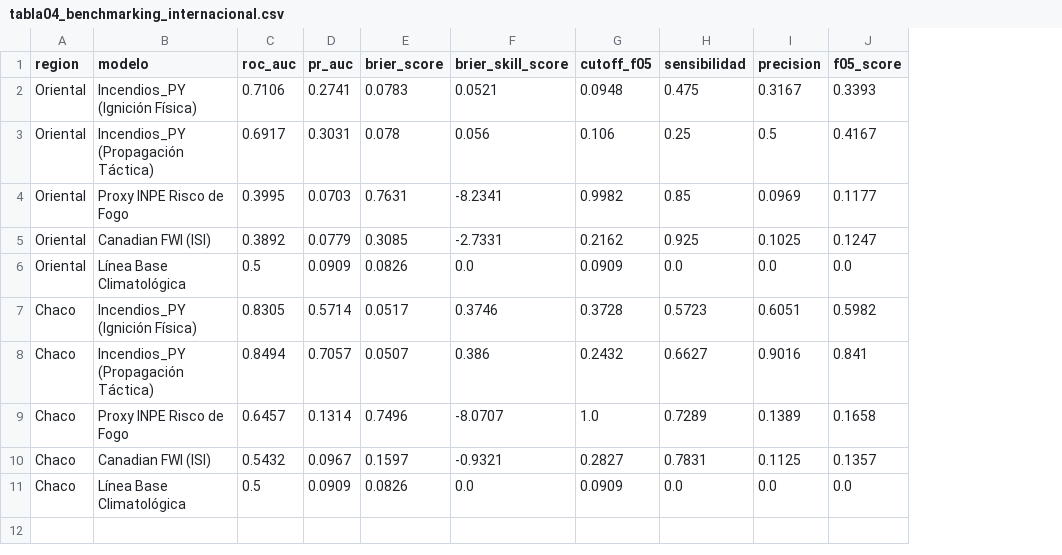
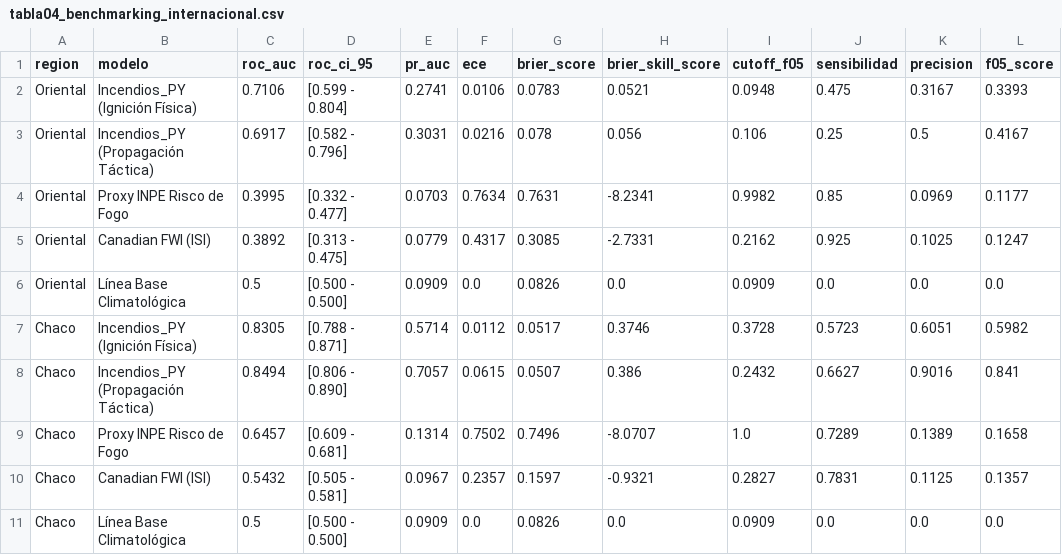
Before and after one commit to sanchezmartin093-code/Incendios_PY, a CSV file: tablas/tabla04_benchmarking_internacional.csv, drawn as a sheet; only a part is shown; the diff names each change by its address in the sheet, - before the commit and + after, or states it on an @@ line.

```diff
--- a/tablas/tabla04_benchmarking_internacional.csv
+++ b/tablas/tabla04_benchmarking_internacional.csv
+column D (roc_ci_95), rows 2-11: [0.599 - 0.804] | [0.582 - 0.796] | [0.332 - 0.477] | [0.313 - 0.475] | [0.500 - 0.500] | [0.788 - 0.871] | [0.806 - 0.890] | [0.609 - 0.681] | [0.505 - 0.581] | [0.500 - 0.500]
+column F (ece), rows 2-11: 0.0106 | 0.0216 | 0.7634 | 0.4317 | 0.0 | 0.0112 | 0.0615 | 0.7502 | 0.2357 | 0.0
```
Also changed, not shown: tablas/tabla02_metricas_desempeno_modelos.csv, 10 other files.
